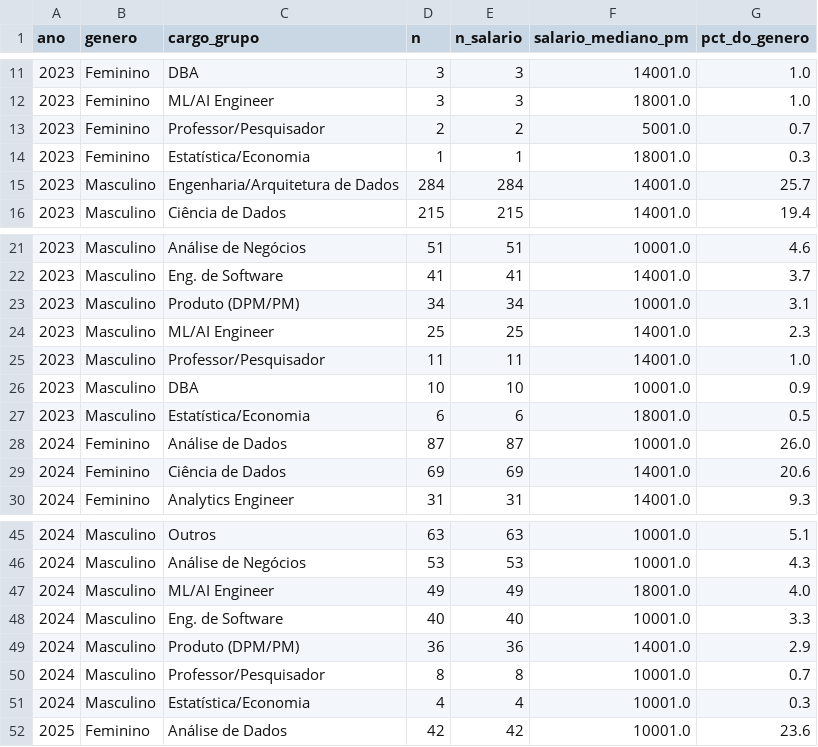
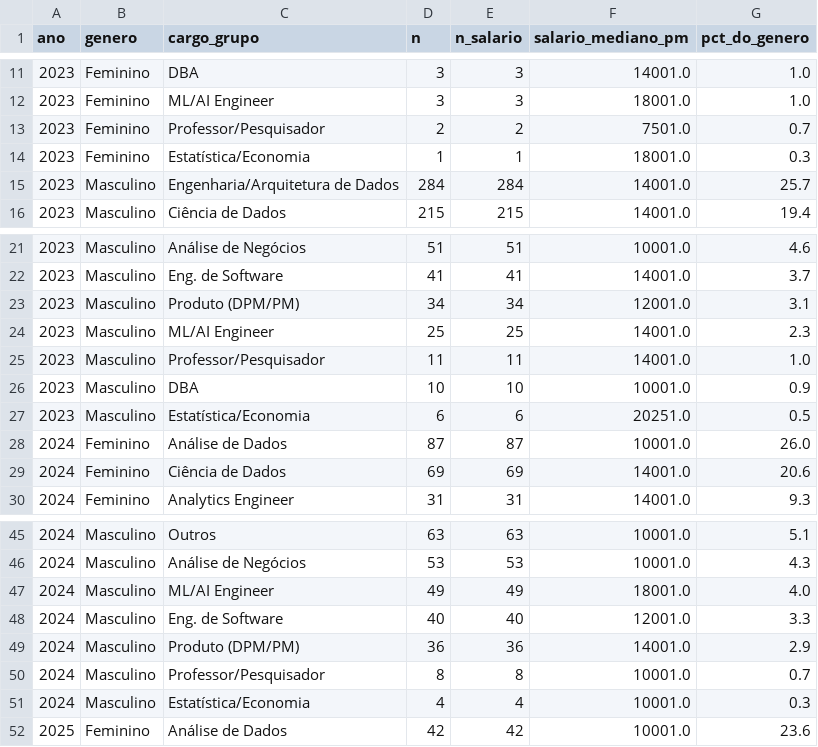
Before and after one commit to lgmricardo/Techchallenge3-G12, a CSV file: datalake/gold/csv/gold_gender_role_seniority.csv, drawn as a sheet; only a part is shown, gaps mark what is left out.

Commit message:
fix: mediana salarial exata na camada Gold (troca percentile_approx por percentile)
percentile_approx (T-digest) divergia da mediana exata em recortes com poucos valores
distintos e muito repetidos, tipico de salario_pm (ponto medio de faixa). Corrigidas as
7 agregacoes salariais de job_02_silver_to_gold.py e notebook 03 (mesma logica). Camada
Gold regenerada: 4 de 21 tabelas mudam de conteudo (7 celulas), as demais 17 permanecem
byte a byte identicas. Nenhum numero ja publicado no relatorio/deck/graficos e afetado -
as celulas divergentes ja eram suprimidas por n<30 ou nao correspondiam a nenhum valor
citado; confirmado via reexecucao completa dos 15 graficos (0 mudaram).

```diff
--- a/datalake/gold/csv/gold_gender_role_seniority.csv
+++ b/datalake/gold/csv/gold_gender_role_seniority.csv
@@ -12,3 +12,3 @@ ano,genero,cargo_grupo,n,n_salario,salario_mediano_pm,pct_do_genero
 2023,Feminino,ML/AI Engineer,3,3,18001.0,1.0
-2023,Feminino,Professor/Pesquisador,2,2,5001.0,0.7
+2023,Feminino,Professor/Pesquisador,2,2,7501.0,0.7
 2023,Feminino,Estatística/Economia,1,1,18001.0,0.3
@@ -22,3 +22,3 @@ ano,genero,cargo_grupo,n,n_salario,salario_mediano_pm,pct_do_genero
 2023,Masculino,Eng. de Software,41,41,14001.0,3.7
-2023,Masculino,Produto (DPM/PM),34,34,10001.0,3.1
+2023,Masculino,Produto (DPM/PM),34,34,12001.0,3.1
 2023,Masculino,ML/AI Engineer,25,25,14001.0,2.3
@@ -26,3 +26,3 @@ ano,genero,cargo_grupo,n,n_salario,salario_mediano_pm,pct_do_genero
 2023,Masculino,DBA,10,10,10001.0,0.9
-2023,Masculino,Estatística/Economia,6,6,18001.0,0.5
+2023,Masculino,Estatística/Economia,6,6,20251.0,0.5
 2024,Feminino,Análise de Dados,87,87,10001.0,26.0
@@ -47,3 +47,3 @@ ano,genero,cargo_grupo,n,n_salario,salario_mediano_pm,pct_do_genero
 2024,Masculino,ML/AI Engineer,49,49,18001.0,4.0
-2024,Masculino,Eng. de Software,40,40,10001.0,3.3
+2024,Masculino,Eng. de Software,40,40,12001.0,3.3
 2024,Masculino,Produto (DPM/PM),36,36,14001.0,2.9
```
Also changed, not shown: datalake/gold/csv/gold_regions_by_seniority.csv, datalake/gold/csv/gold_salary_by_role.csv, 6 other files.
